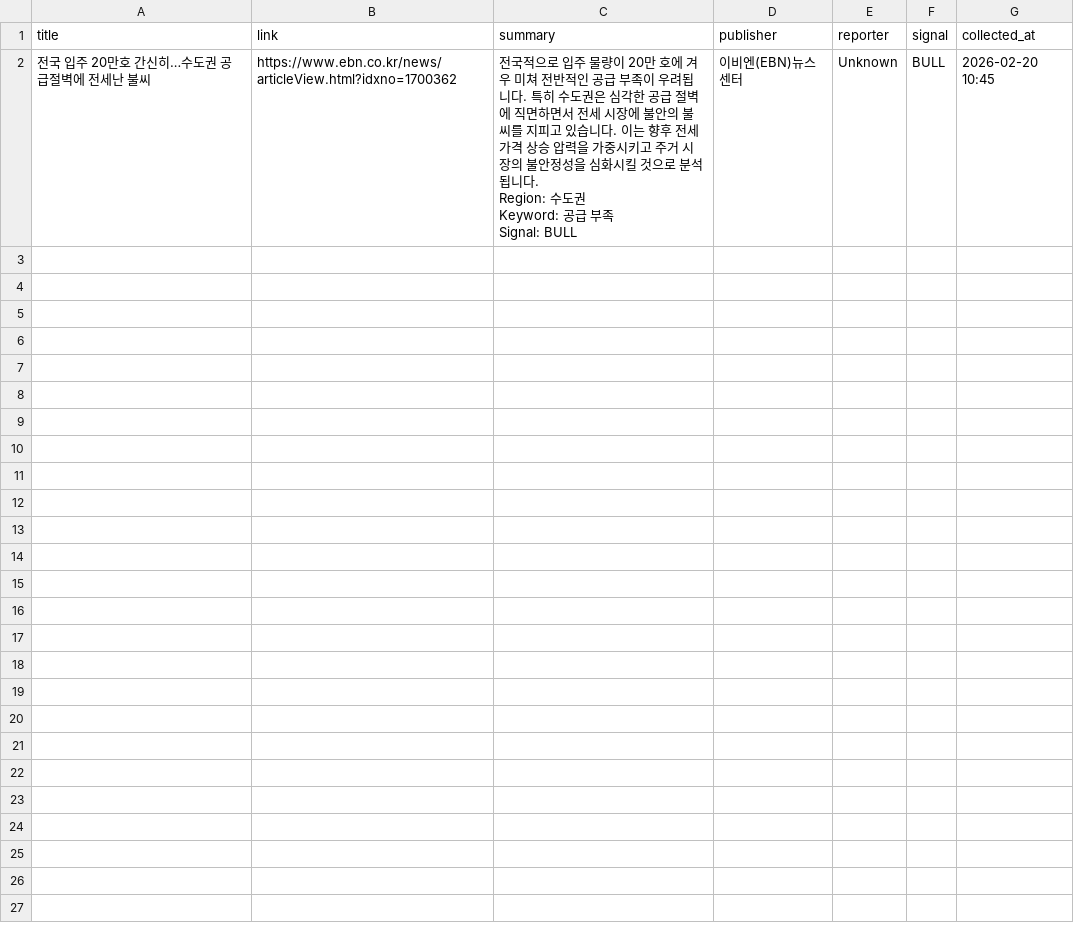
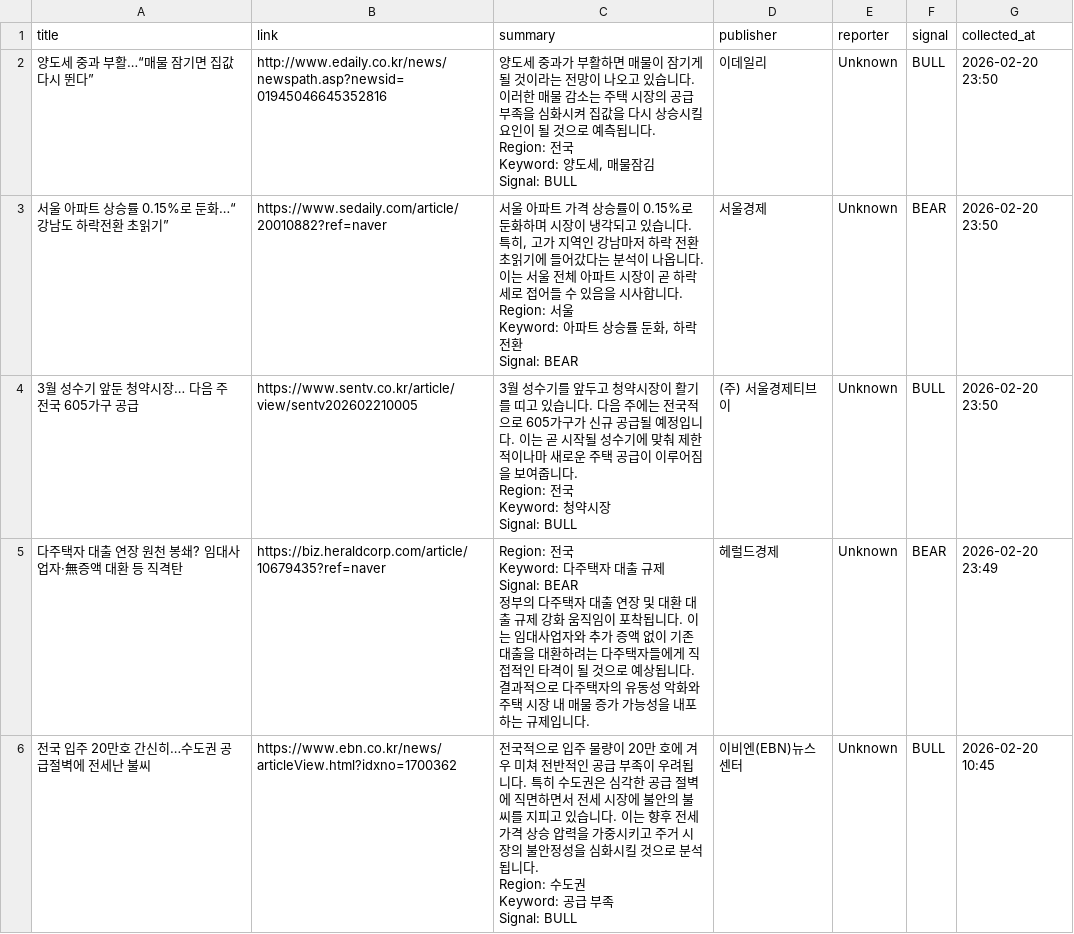
Before and after one commit to lmu1/budongsanSZ2, a CSV file: news_data.csv, drawn as a sheet.

```diff
--- a/news_data.csv
+++ b/news_data.csv
@@ -1,2 +1,22 @@
 title,link,summary,publisher,reporter,signal,collected_at
+양도세 중과 부활…“매물 잠기면 집값 다시 뛴다”,http://www.edaily.co.kr/news/newspath.asp?newsid=01945046645352816,"양도세 중과가 부활하면 매물이 잠기게 될 것이라는 전망이 나오고 있습니다. 이러한 매물 감소는 주택 시장의 공급 부족을 심화시켜 집값을 다시 상승시킬 요인이 될 것으로 예측됩니다.
+
+Region: 전국
+Keyword: 양도세, 매물잠김
+Signal: BULL",이데일리,Unknown,BULL,2026-02-20 23:50
+서울 아파트 상승률 0.15%로 둔화…“강남도 하락전환 초읽기”,https://www.sedaily.com/article/20010882?ref=naver,"서울 아파트 가격 상승률이 0.15%로 둔화하며 시장이 냉각되고 있습니다. 특히, 고가 지역인 강남마저 하락 전환 초읽기에 들어갔다는 분석이 나옵니다. 이는 서울 전체 아파트 시장이 곧 하락세로 접어들 수 있음을 시사합니다.
+
+Region: 서울
+Keyword: 아파트 상승률 둔화, 하락 전환
+Signal: BEAR",서울경제,Unknown,BEAR,2026-02-20 23:50
+3월 성수기 앞둔 청약시장… 다음 주 전국 605가구 공급,https://www.sentv.co.kr/article/view/sentv202602210005,"3월 성수기를 앞두고 청약시장이 활기를 띠고 있습니다. 다음 주에는 전국적으로 605가구가 신규 공급될 예정입니다. 이는 곧 시작될 성수기에 맞춰 제한적이나마 새로운 주택 공급이 이루어짐을 보여줍니다.
+
+Region: 전국
+Keyword: 청약시장
+Signal: BULL",(주) 서울경제티브이,Unknown,BULL,2026-02-20 23:50
+다주택자 대출 연장 원천 봉쇄? 임대사업자·無증액 대환 등 직격탄,https://biz.heraldcorp.com/article/10679435?ref=naver,"Region: 전국
+Keyword: 다주택자 대출 규제
+Signal: BEAR
+
+정부의 다주택자 대출 연장 및 대환 대출 규제 강화 움직임이 포착됩니다. 이는 임대사업자와 추가 증액 없이 기존 대출을 대환하려는 다주택자들에게 직접적인 타격이 될 것으로 예상됩니다. 결과적으로 다주택자의 유동성 악화와 주택 시장 내 매물 증가 가능성을 내포하는 규제입니다.",헤럴드경제,Unknown,BEAR,2026-02-20 23:49
 전국 입주 20만호 간신히…수도권 공급절벽에 전세난 불씨,https://www.ebn.co.kr/news/articleView.html?idxno=1700362,"전국적으로 입주 물량이 20만 호에 겨우 미쳐 전반적인 공급 부족이 우려됩니다. 특히 수도권은 심각한 공급 절벽에 직면하면서 전세 시장에 불안의 불씨를 지피고 있습니다. 이는 향후 전세 가격 상승 압력을 가중시키고 주거 시장의 불안정성을 심화시킬 것으로 분석됩니다.
```
